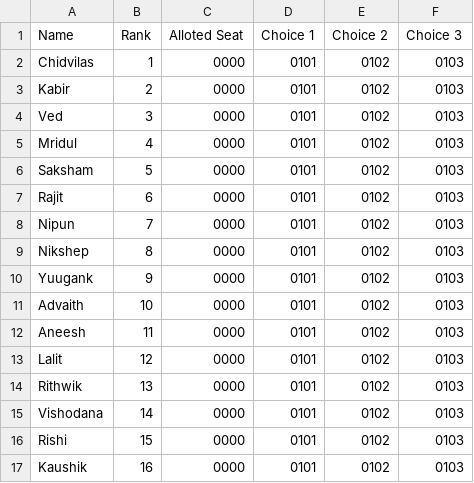
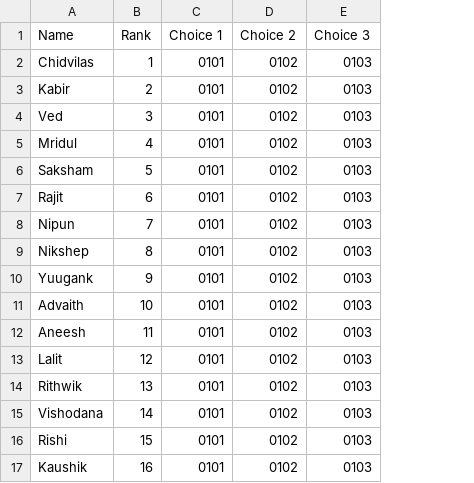
Before and after one commit to GN-7/Seat-Allocation-Engine, a CSV file: studentData.csv, drawn as a sheet; the diff names each change by its address in the sheet, - before the commit and + after, or states it on an @@ line.

```diff
--- a/studentData.csv
+++ b/studentData.csv
-column C (Alloted Seat), rows 2-17: all 0000
```
Also changed, not shown: 3 other files.
